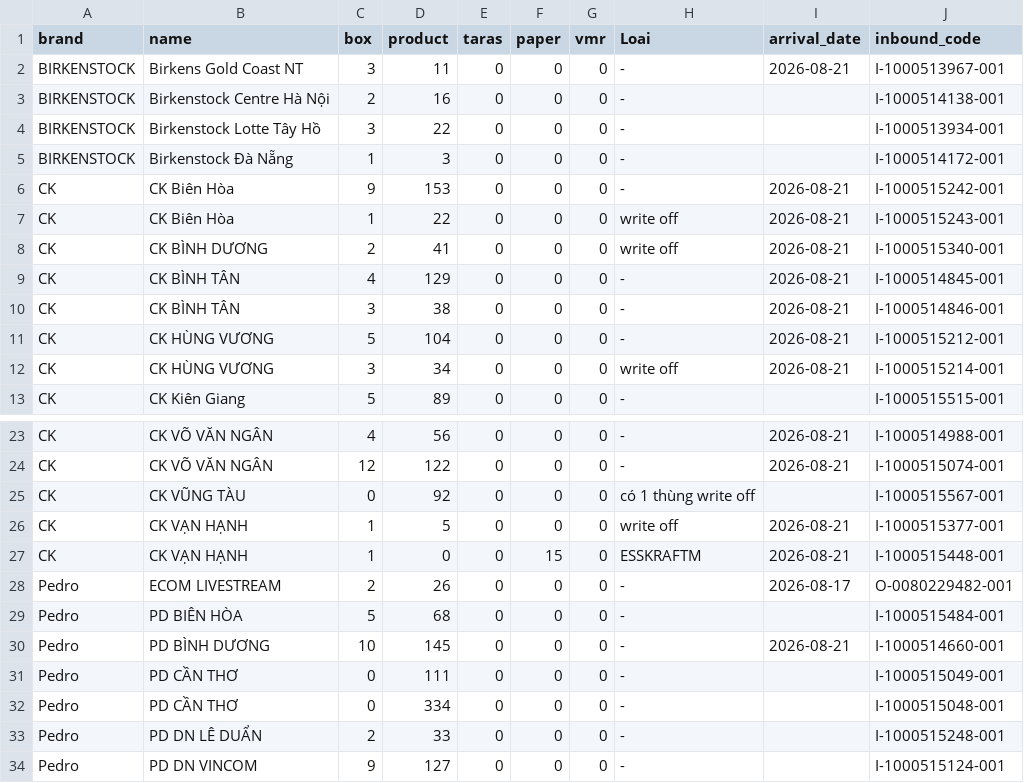
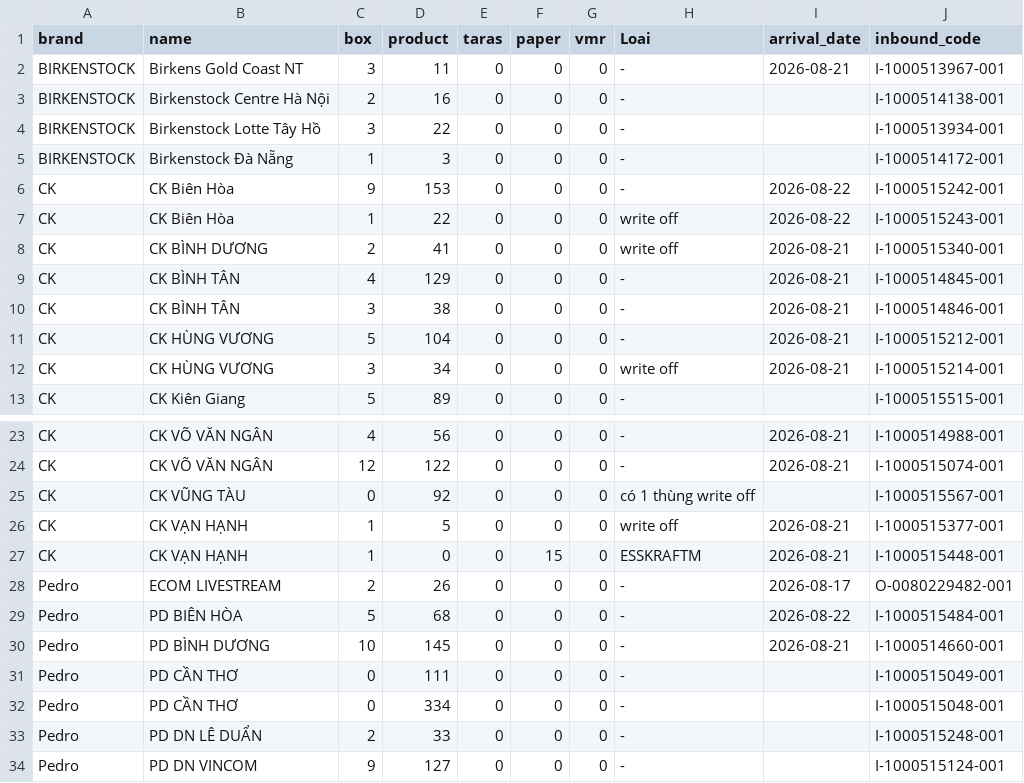
Before and after one commit to thuanmaison113-boop/newinbound, a CSV file: source.csv, drawn as a sheet; only a part is shown, gaps mark what is left out.

Commit message:
Update data 2026-08-22 10:41

```diff
--- a/source.csv
+++ b/source.csv
@@ -5,4 +5,4 @@ BIRKENSTOCK,Birkenstock Lotte Tây Hồ,3,22,0,0,0,-,,I-1000513934-001
 BIRKENSTOCK,Birkenstock Đà Nẵng,1,3,0,0,0,-,,I-1000514172-001
-CK,CK Biên Hòa,9,153,0,0,0,-,2026-08-21,I-1000515242-001
-CK,CK Biên Hòa,1,22,0,0,0,write off,2026-08-21,I-1000515243-001
+CK,CK Biên Hòa,9,153,0,0,0,-,2026-08-22,I-1000515242-001
+CK,CK Biên Hòa,1,22,0,0,0,write off,2026-08-22,I-1000515243-001
 CK,CK BÌNH DƯƠNG,2,41,0,0,0,write off,2026-08-21,I-1000515340-001
@@ -28,3 +28,3 @@ CK,CK VẠN HẠNH,1,0,0,15,0,ESSKRAFTM,2026-08-21,I-1000515448-001
 Pedro,ECOM LIVESTREAM,2,26,0,0,0,-,2026-08-17,O-0080229482-001
-Pedro,PD BIÊN HÒA,5,68,0,0,0,-,,I-1000515484-001
+Pedro,PD BIÊN HÒA,5,68,0,0,0,-,2026-08-22,I-1000515484-001
 Pedro,PD BÌNH DƯƠNG,10,145,0,0,0,-,2026-08-21,I-1000514660-001
```
